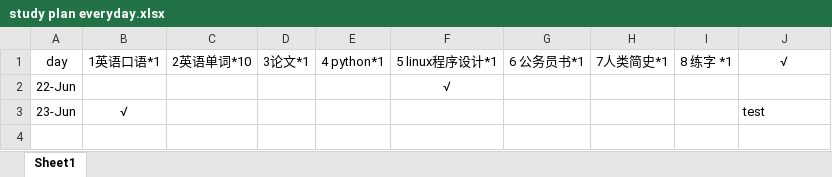
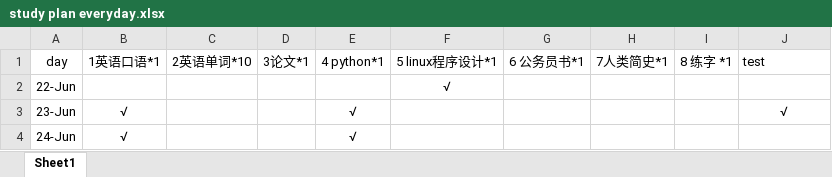
Before and after one commit to Happyyy/book, an Excel workbook: study plan everyday.xlsx, sheet Sheet1, drawn as a sheet; values as stored, in another font and other column widths than the file's, no borders; the diff names each change by its address in the sheet, - before the commit and + after, or states it on an @@ line.

Commit message:
update study plan

```diff
--- a/study plan everyday.xlsx (sheet Sheet1)
+++ b/study plan everyday.xlsx (sheet Sheet1)
-J1: √
+J1: test
-J1 alignment: center
+J1 alignment: left
-E3: (empty)
+E3: √
-J3: test
+J3: √
-J3 alignment: left
+J3 alignment: center
+row 4: 24-Jun | √ |  |  | √
```
